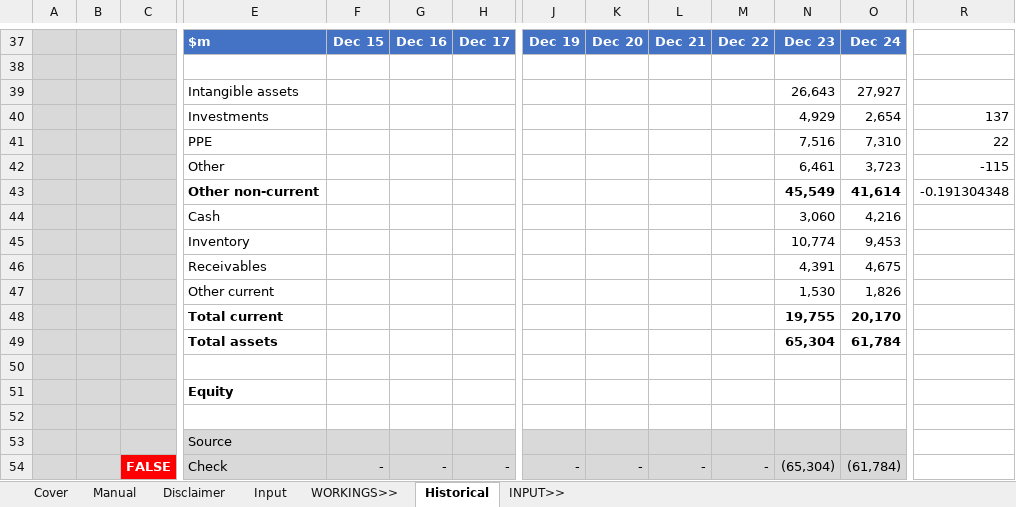
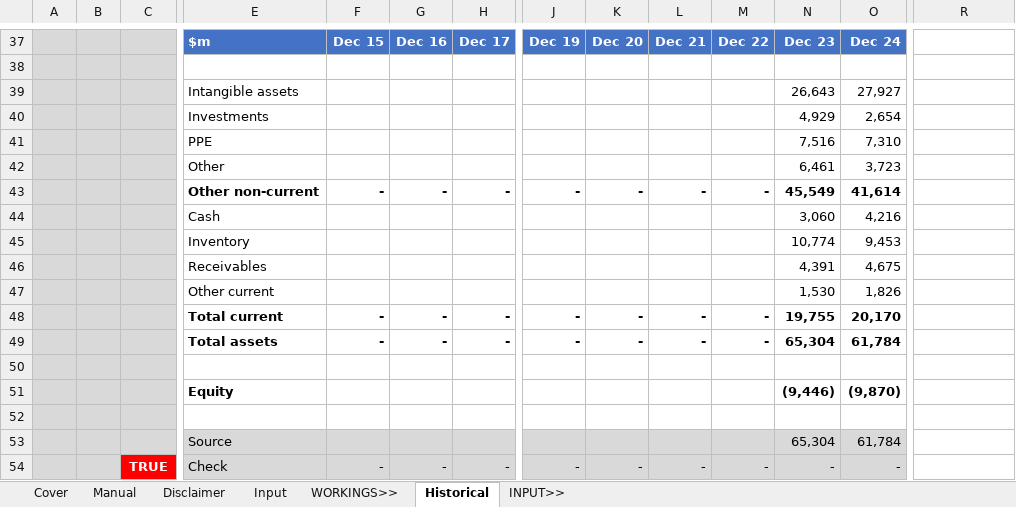
Before and after one commit to saltKonstantin/valuations, an Excel workbook: PM.xlsx, sheet Historical, drawn as a sheet; only a part is shown, gaps mark what is left out; values as stored, in another font and other column widths than the file's, no borders; conditional formats not drawn; removed rows and columns are numbered as before the commit, all else as after; rows hold the shown columns only; the diff covers the shown part only; the diff names each change by its address in the sheet, - before the commit and + after, or states it on an @@ line.

```diff
--- a/PM.xlsx (sheet Historical)
+++ b/PM.xlsx (sheet Historical)
-R40: 137
+R40: (empty)
-R41: 22
+R41: (empty)
-R42: -115
+R42: (empty)
-row 43:  |  |  | Other non-current |  |  |  |  |  |  |  | 45,549 | 41,614 | -0.191304348
+row 43:  |  |  | Other non-current | - | - | - | - | - | - | - | 45,549 | 41,614
-row 48:  |  |  | Total current |  |  |  |  |  |  |  | 19,755 | 20,170
-row 49:  |  |  | Total assets |  |  |  |  |  |  |  | 65,304 | 61,784
+row 48:  |  |  | Total current | - | - | - | - | - | - | - | 19,755 | 20,170
+row 49:  |  |  | Total assets | - | - | - | - | - | - | - | 65,304 | 61,784
-row 51:  |  |  | Equity
+row 51:  |  |  | Equity |  |  |  |  |  |  |  | (9,446) | (9,870)
-row 53:  |  |  | Source
+row 53:  |  |  | Source |  |  |  |  |  |  |  | 65,304 | 61,784
-C54: FALSE
+C54: TRUE
-N54: (65,304)
+N54: -
-O54: (61,784)
+O54: -
```
Also changed, not shown: 5 added rows, 5 removed rows and 1 edited cell elsewhere in this sheet, 1 other file.
